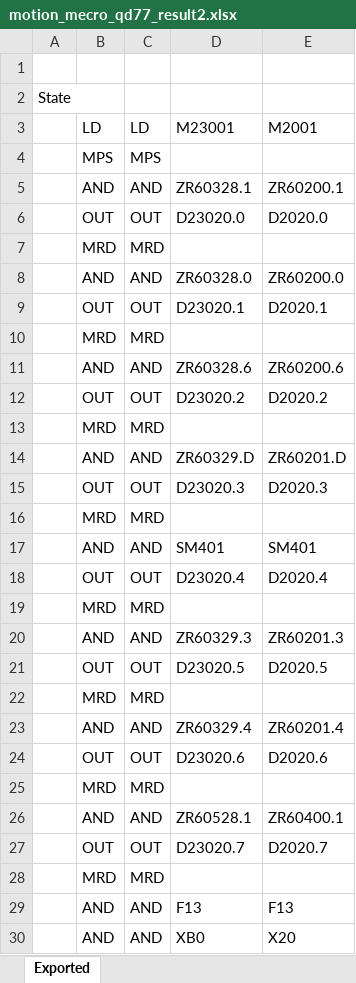
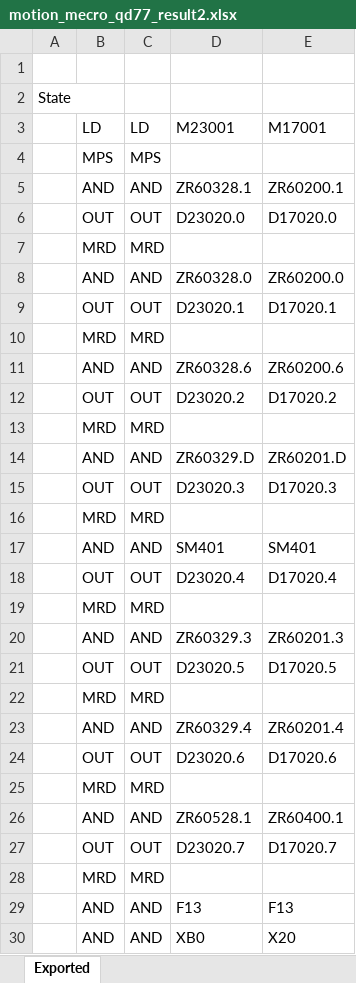
Before and after one commit to jokwangjo89/motionProgramMecro, an Excel workbook: motion_mecro_qd77_result2.xlsx, sheet Exported, drawn as a sheet; only a part is shown; values as stored, in another font and other column widths than the file's, no borders; the diff covers the shown part only; the diff names each change by its address in the sheet, - before the commit and + after, or states it on an @@ line.

```diff
--- a/motion_mecro_qd77_result2.xlsx (sheet Exported)
+++ b/motion_mecro_qd77_result2.xlsx (sheet Exported)
-E3: M2001
+E3: M17001
-E6: D2020.0
+E6: D17020.0
-E9: D2020.1
+E9: D17020.1
-E12: D2020.2
+E12: D17020.2
-E15: D2020.3
+E15: D17020.3
-E18: D2020.4
+E18: D17020.4
-E21: D2020.5
+E21: D17020.5
-E24: D2020.6
+E24: D17020.6
-E27: D2020.7
+E27: D17020.7
```
Also changed, not shown: 379 edited cells elsewhere in this sheet, 2 other files.
